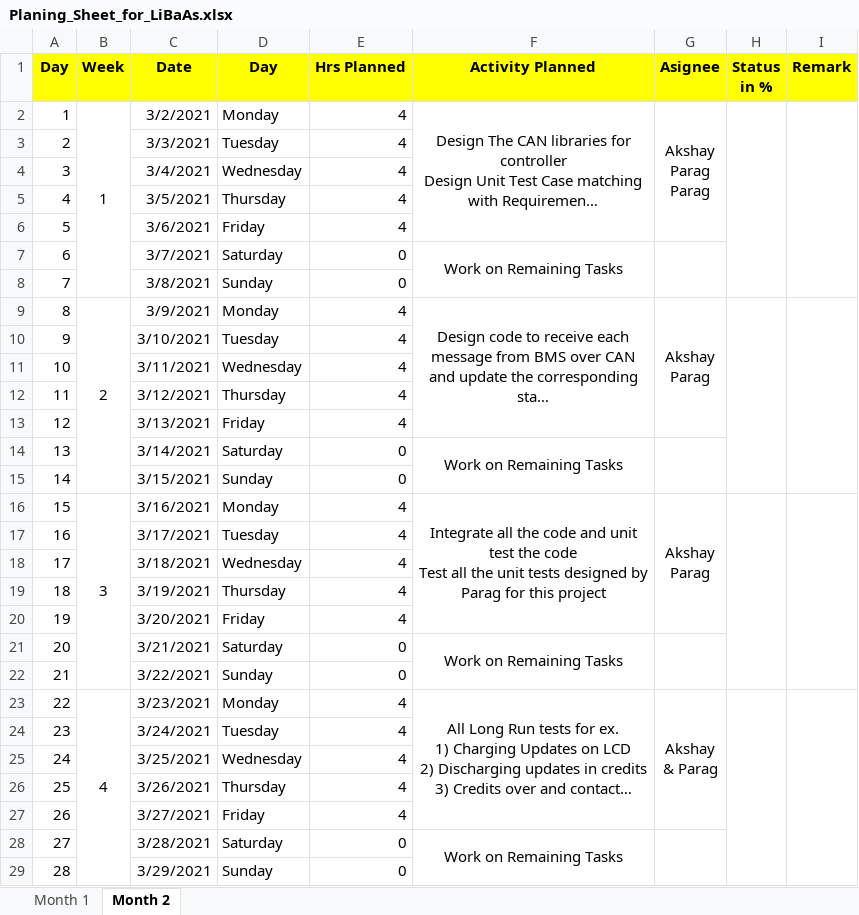
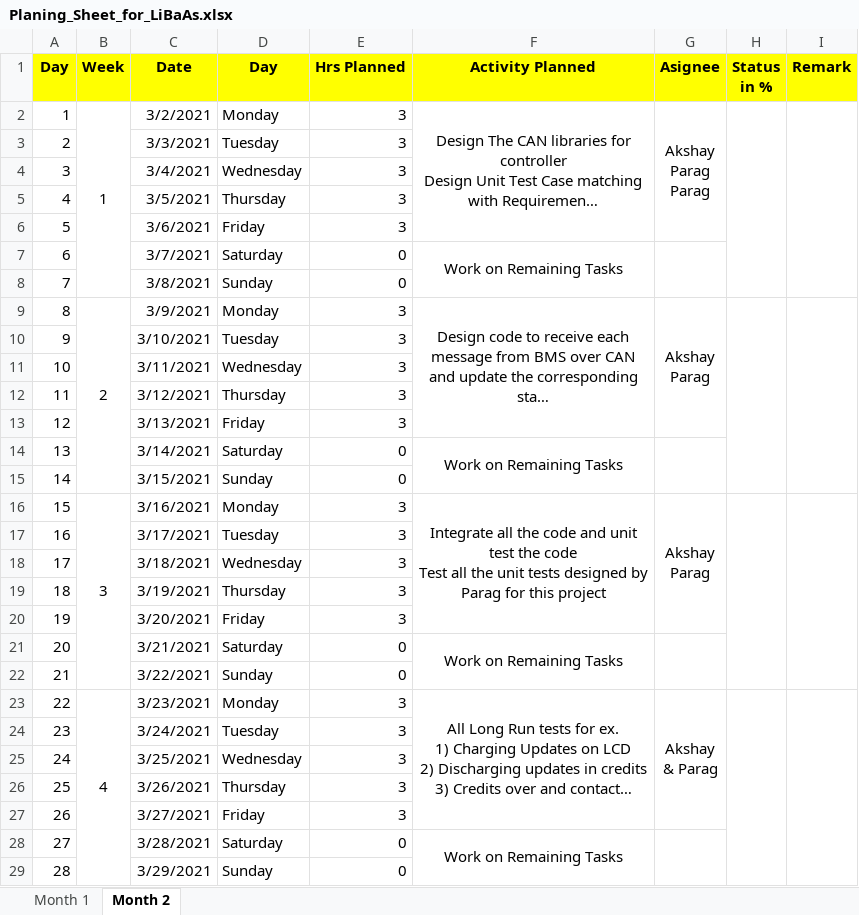
Before and after one commit to Akshay1595/Lithium-ion_battery_as_service, an Excel workbook: Docs/Planing_Sheet_for_LiBaAs.xlsx, sheet Month 2, drawn as a sheet; only a part is shown; long unchanged cells end in …; values as stored, in another font and other column widths than the file's, no borders; the diff covers the shown part only; the diff names each change by its address in the sheet, - before the commit and + after, or states it on an @@ line.

Commit message:
Added 1) Bills 2) Expenses Details sheet Modified 1) Planning sheet for Hrs Planned changed to 3 hrs per day

```diff
--- a/Docs/Planing_Sheet_for_LiBaAs.xlsx (sheet Month 2)
+++ b/Docs/Planing_Sheet_for_LiBaAs.xlsx (sheet Month 2)
-E2:E6 (Hrs Planned): 4
+E2:E6 (Hrs Planned): 3
-E9:E13 (Hrs Planned): 4
+E9:E13 (Hrs Planned): 3
-E16:E20 (Hrs Planned): 4
+E16:E20 (Hrs Planned): 3
-E23:E27 (Hrs Planned): 4
+E23:E27 (Hrs Planned): 3
```
Also changed, not shown: 1 added row and 1 edited cell elsewhere in this sheet, sheet Month 1, 6 other files.
